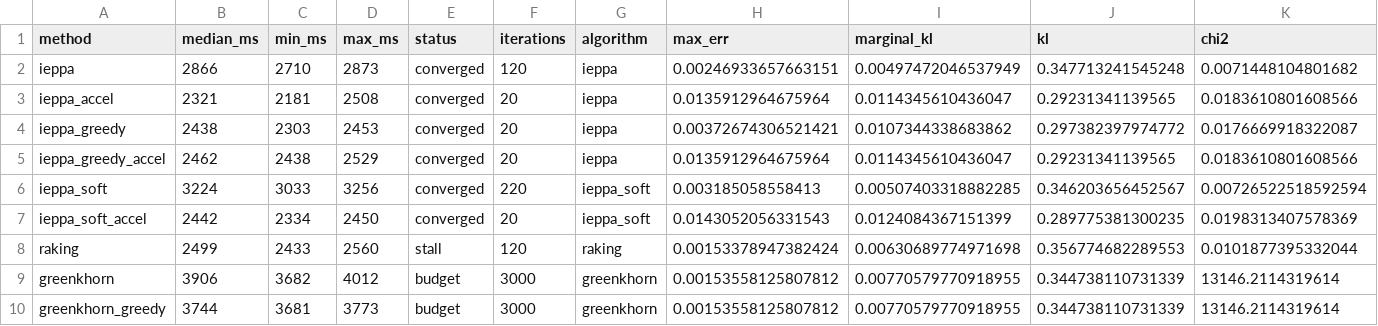
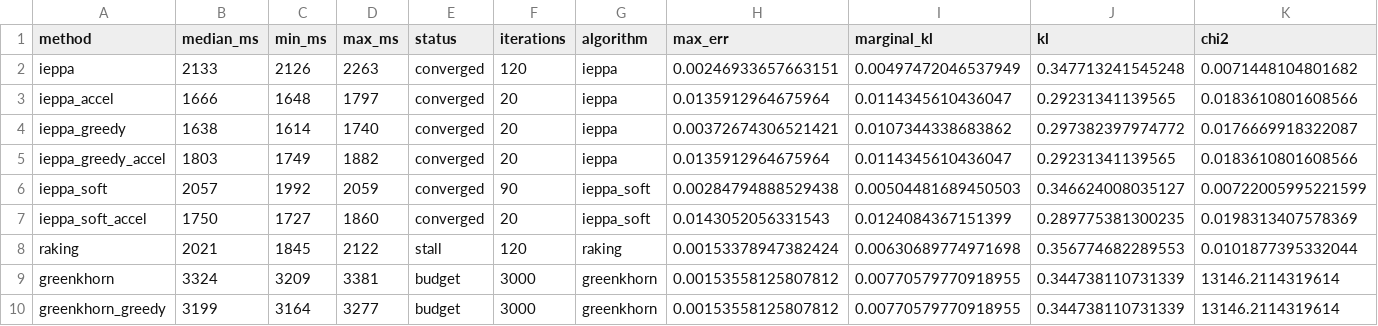
Before and after one commit to davdittrich/leafblower, a CSV file: benchmarks/results/parity/parity_bench_R.csv, drawn as a sheet; only a part is shown; the diff covers the shown part only.

Commit message:
verify(yh0l): T6 post-harmonization parity re-run (14/15 identical, chebyshev separate)
testthat: 557 pass / 0 fail. pytest: 9 pass / 0 fail.
ieppa_soft max_abs_diff 0.58 → 2.1e-13 (machine-epsilon, R=90 iters = Py=90 iters).
chebyshev unchanged at 2.047e-03 (no_conv, iter cap 500) — leafblower-2apm scope.
No baseline method regressed. identical_count=14/15 expected per Epic resolution.

```diff
--- a/benchmarks/results/parity/parity_bench_R.csv
+++ b/benchmarks/results/parity/parity_bench_R.csv
@@ -1,10 +1,10 @@
 "method","median_ms","min_ms","max_ms","status","iterations","algorithm","max_err","marginal_kl","kl","chi2"
-"ieppa",2866,2710,2873,"converged",120,"ieppa",0.00246933657663151,0.00497472046537949,0.347713241545248,0.0071448104801682
-"ieppa_accel",2321,2181,2508,"converged",20,"ieppa",0.0135912964675964,0.0114345610436047,0.29231341139565,0.0183610801608566
-"ieppa_greedy",2438,2303,2453,"converged",20,"ieppa",0.00372674306521421,0.0107344338683862,0.297382397974772,0.0176669918322087
-"ieppa_greedy_accel",2462,2438,2529,"converged",20,"ieppa",0.0135912964675964,0.0114345610436047,0.29231341139565,0.0183610801608566
-"ieppa_soft",3224,3033,3256,"converged",220,"ieppa_soft",0.003185058558413,0.00507403318882285,0.346203656452567,0.00726522518592594
-"ieppa_soft_accel",2442,2334,2450,"converged",20,"ieppa_soft",0.0143052056331543,0.0124084367151399,0.289775381300235,0.0198313407578369
-"raking",2499,2433,2560,"stall",120,"raking",0.00153378947382424,0.00630689774971698,0.356774682289553,0.0101877395332044
-"greenkhorn",3906,3682,4012,"budget",3000,"greenkhorn",0.00153558125807812,0.00770579770918955,0.344738110731339,13146.2114319614
-"greenkhorn_greedy",3744,3681,3773,"budget",3000,"greenkhorn",0.00153558125807812,0.00770579770918955,0.344738110731339,13146.2114319614
+"ieppa",2133,2126,2263,"converged",120,"ieppa",0.00246933657663151,0.00497472046537949,0.347713241545248,0.0071448104801682
+"ieppa_accel",1666,1648,1797,"converged",20,"ieppa",0.0135912964675964,0.0114345610436047,0.29231341139565,0.0183610801608566
+"ieppa_greedy",1638,1614,1740,"converged",20,"ieppa",0.00372674306521421,0.0107344338683862,0.297382397974772,0.0176669918322087
+"ieppa_greedy_accel",1803,1749,1882,"converged",20,"ieppa",0.0135912964675964,0.0114345610436047,0.29231341139565,0.0183610801608566
+"ieppa_soft",2057,1992,2059,"converged",90,"ieppa_soft",0.00284794888529438,0.00504481689450503,0.346624008035127,0.00722005995221599
+"ieppa_soft_accel",1750,1727,1860,"converged",20,"ieppa_soft",0.0143052056331543,0.0124084367151399,0.289775381300235,0.0198313407578369
+"raking",2021,1845,2122,"stall",120,"raking",0.00153378947382424,0.00630689774971698,0.356774682289553,0.0101877395332044
+"greenkhorn",3324,3209,3381,"budget",3000,"greenkhorn",0.00153558125807812,0.00770579770918955,0.344738110731339,13146.2114319614
+"greenkhorn_greedy",3199,3164,3277,"budget",3000,"greenkhorn",0.00153558125807812,0.00770579770918955,0.344738110731339,13146.2114319614
```
Also changed, not shown: 18 edited cells elsewhere in this file, benchmarks/results/parity/parity_bench_Py.csv, 2 other files.
